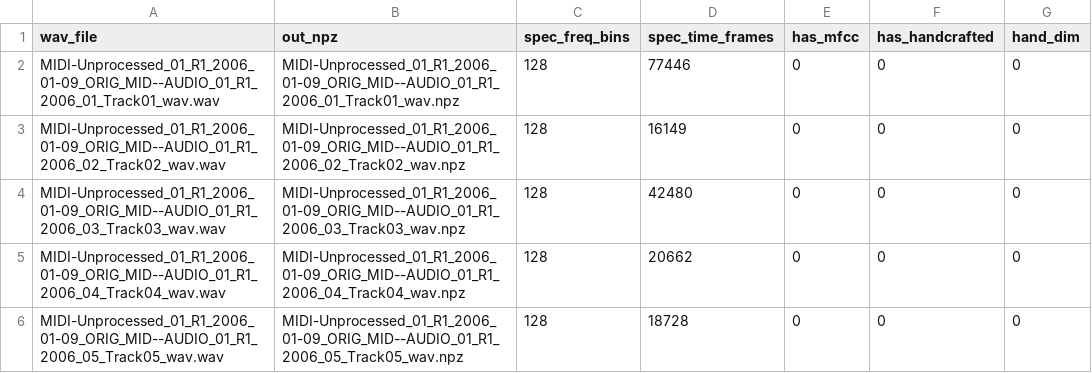
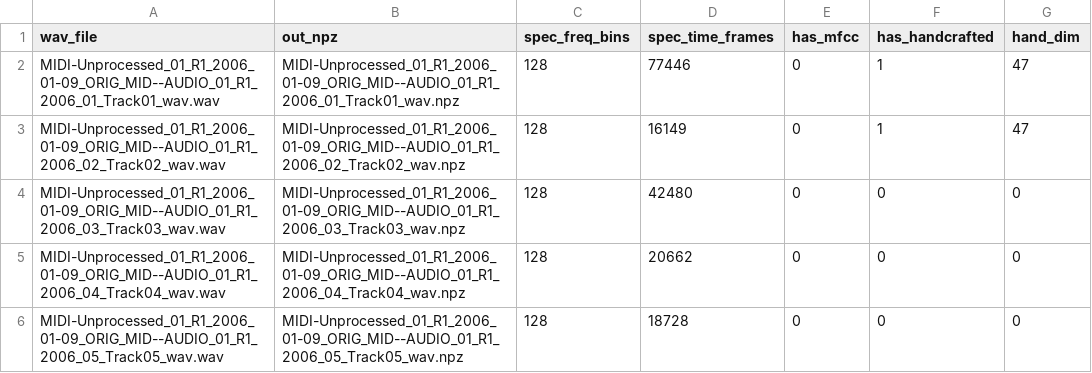
Before and after one commit to AVXix/classical_confusion, a CSV file: features/features_index.csv, drawn as a sheet; only a part is shown.

```diff
--- a/features/features_index.csv
+++ b/features/features_index.csv
@@ -1,4 +1,4 @@
 wav_file,out_npz,spec_freq_bins,spec_time_frames,has_mfcc,has_handcrafted,hand_dim
-MIDI-Unprocessed_01_R1_2006_01-09_ORIG_MID--AUDIO_01_R1_2006_01_Track01_wav.wav,MIDI-Unprocessed_01_R1_2006_01-09_ORIG_MID--AUDIO_01_R1_2006_01_Track01_wav.npz,128,77446,0,0,0
-MIDI-Unprocessed_01_R1_2006_01-09_ORIG_MID--AUDIO_01_R1_2006_02_Track02_wav.wav,MIDI-Unprocessed_01_R1_2006_01-09_ORIG_MID--AUDIO_01_R1_2006_02_Track02_wav.npz,128,16149,0,0,0
+MIDI-Unprocessed_01_R1_2006_01-09_ORIG_MID--AUDIO_01_R1_2006_01_Track01_wav.wav,MIDI-Unprocessed_01_R1_2006_01-09_ORIG_MID--AUDIO_01_R1_2006_01_Track01_wav.npz,128,77446,0,1,47
+MIDI-Unprocessed_01_R1_2006_01-09_ORIG_MID--AUDIO_01_R1_2006_02_Track02_wav.wav,MIDI-Unprocessed_01_R1_2006_01-09_ORIG_MID--AUDIO_01_R1_2006_02_Track02_wav.npz,128,16149,0,1,47
 MIDI-Unprocessed_01_R1_2006_01-09_ORIG_MID--AUDIO_01_R1_2006_03_Track03_wav.wav,MIDI-Unprocessed_01_R1_2006_01-09_ORIG_MID--AUDIO_01_R1_2006_03_Track03_wav.npz,128,42480,0,0,0
```
Also changed, not shown: downloaded_authors.csv, 12 other files.
